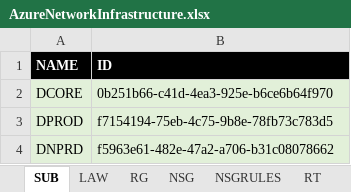
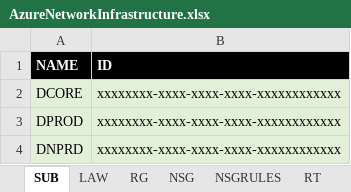
Before and after one commit to KenMorencyTC/TC-Cloud-Team, an Excel workbook: AzureTemplateGenerator/AzureNetworkInfrastructure.xlsx, sheet SUB, drawn as a sheet; values as stored, in another font and other column widths than the file's, no borders; the diff names each change by its address in the sheet, - before the commit and + after, or states it on an @@ line.

```diff
--- a/AzureTemplateGenerator/AzureNetworkInfrastructure.xlsx (sheet SUB)
+++ b/AzureTemplateGenerator/AzureNetworkInfrastructure.xlsx (sheet SUB)
-B2 (ID): 0b251b66-c41d-4ea3-925e-b6ce6b64f970
+B2 (ID): xxxxxxxx-xxxx-xxxx-xxxx-xxxxxxxxxxxx
-B3 (ID): f7154194-75eb-4c75-9b8e-78fb73c783d5
+B3 (ID): xxxxxxxx-xxxx-xxxx-xxxx-xxxxxxxxxxxx
-B4 (ID): f5963e61-482e-47a2-a706-b31c08078662
+B4 (ID): xxxxxxxx-xxxx-xxxx-xxxx-xxxxxxxxxxxx
```
Also changed, not shown: sheet RG, 3 other files.
